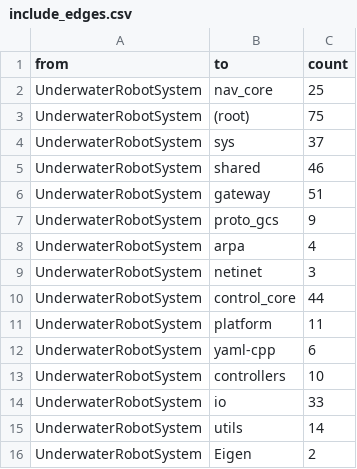
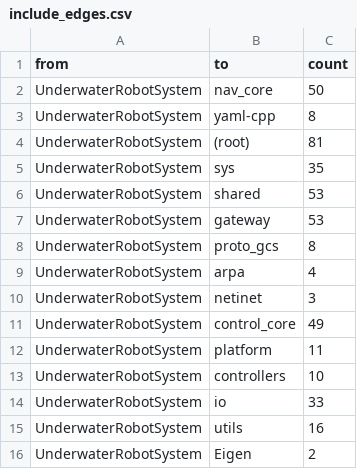
Before and after one commit to wyswang3/UnderwaterRobotSystem, a CSV file: reports/quality/tables/include_edges.csv, drawn as a sheet.

```diff
--- a/reports/quality/tables/include_edges.csv
+++ b/reports/quality/tables/include_edges.csv
@@ -1,16 +1,16 @@
 from,to,count
-UnderwaterRobotSystem,nav_core,25
-UnderwaterRobotSystem,(root),75
-UnderwaterRobotSystem,sys,37
-UnderwaterRobotSystem,shared,46
-UnderwaterRobotSystem,gateway,51
-UnderwaterRobotSystem,proto_gcs,9
+UnderwaterRobotSystem,nav_core,50
+UnderwaterRobotSystem,yaml-cpp,8
+UnderwaterRobotSystem,(root),81
+UnderwaterRobotSystem,sys,35
+UnderwaterRobotSystem,shared,53
+UnderwaterRobotSystem,gateway,53
+UnderwaterRobotSystem,proto_gcs,8
 UnderwaterRobotSystem,arpa,4
 UnderwaterRobotSystem,netinet,3
-UnderwaterRobotSystem,control_core,44
+UnderwaterRobotSystem,control_core,49
 UnderwaterRobotSystem,platform,11
-UnderwaterRobotSystem,yaml-cpp,6
 UnderwaterRobotSystem,controllers,10
 UnderwaterRobotSystem,io,33
-UnderwaterRobotSystem,utils,14
+UnderwaterRobotSystem,utils,16
 UnderwaterRobotSystem,Eigen,2
```
Also changed, not shown: reports/quality/tables/loc_files.csv, reports/quality/tables/risk_files.csv, 4 other files.
